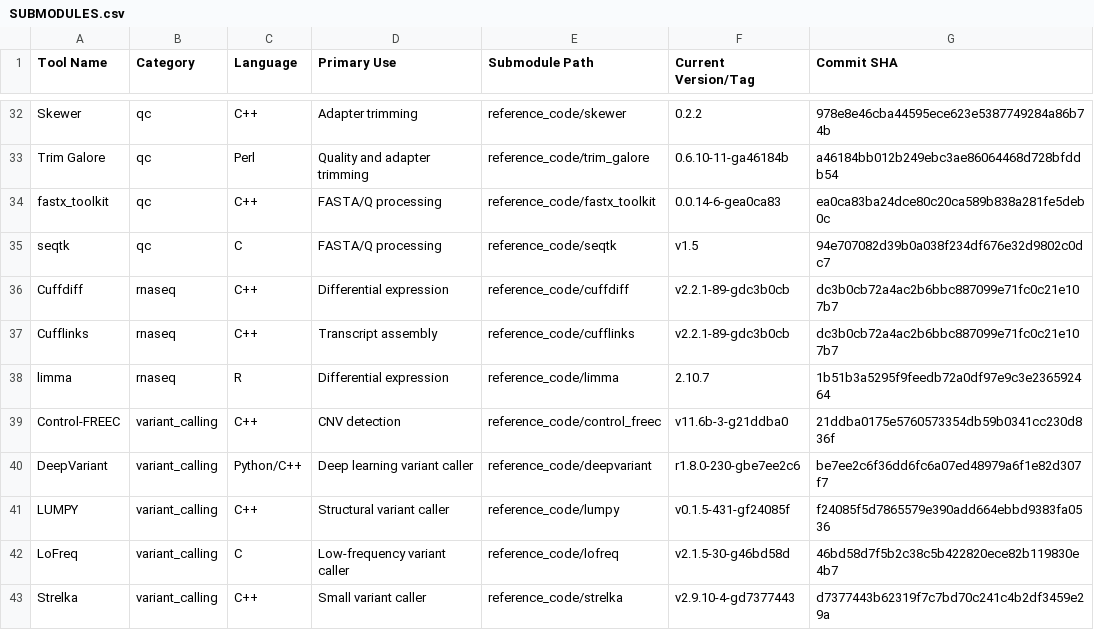
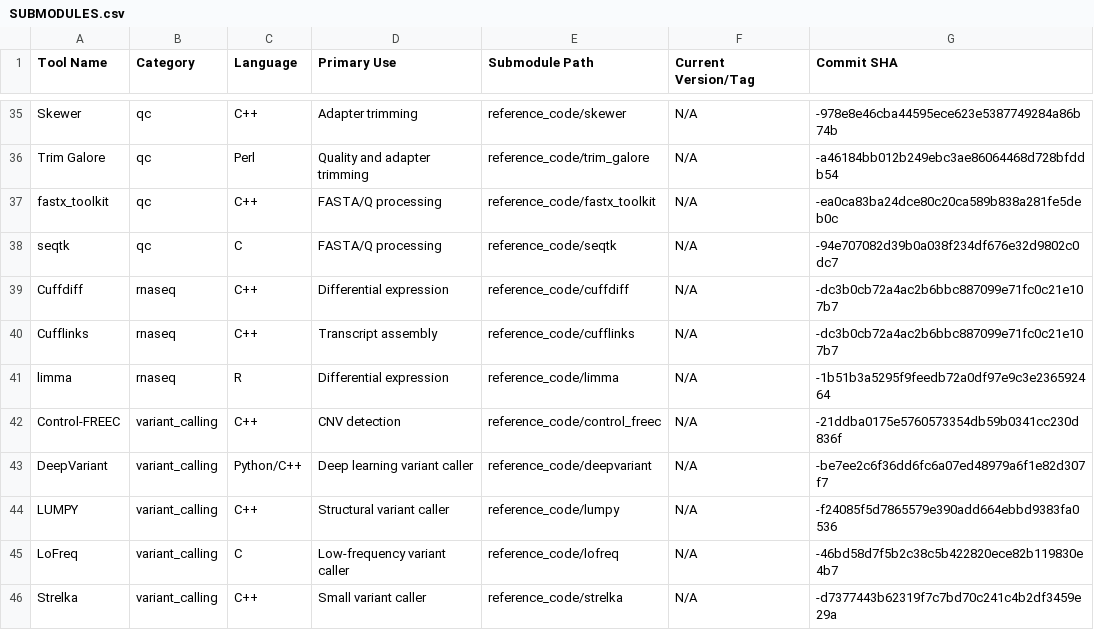
Before and after one commit to yassineS/bio_ai_experiment, a CSV file: reference_code/SUBMODULES.csv, drawn as a sheet; only a part is shown, gaps mark what is left out; addresses are those after the commit; the diff covers the shown part only; the diff names each change by its address in the sheet, - before the commit and + after, or states it on an @@ line.

```diff
--- a/reference_code/SUBMODULES.csv
+++ b/reference_code/SUBMODULES.csv
-F35 (Current Version/Tag): 0.2.2
+F35 (Current Version/Tag): N/A
-G35 (Commit SHA): 978e8e46cba44595ece623e5387749284a86b74b
+G35 (Commit SHA): -978e8e46cba44595ece623e5387749284a86b74b
-F36 (Current Version/Tag): 0.6.10-11-ga46184b
+F36 (Current Version/Tag): N/A
-G36 (Commit SHA): a46184bb012b249ebc3ae86064468d728bfddb54
+G36 (Commit SHA): -a46184bb012b249ebc3ae86064468d728bfddb54
-F37 (Current Version/Tag): 0.0.14-6-gea0ca83
+F37 (Current Version/Tag): N/A
-G37 (Commit SHA): ea0ca83ba24dce80c20ca589b838a281fe5deb0c
+G37 (Commit SHA): -ea0ca83ba24dce80c20ca589b838a281fe5deb0c
-F38 (Current Version/Tag): v1.5
+F38 (Current Version/Tag): N/A
-G38 (Commit SHA): 94e707082d39b0a038f234df676e32d9802c0dc7
+G38 (Commit SHA): -94e707082d39b0a038f234df676e32d9802c0dc7
-F39:F40 (Current Version/Tag): v2.2.1-89-gdc3b0cb
+F39:F40 (Current Version/Tag): N/A
-G39:G40 (Commit SHA): dc3b0cb72a4ac2b6bbc887099e71fc0c21e107b7
+G39:G40 (Commit SHA): -dc3b0cb72a4ac2b6bbc887099e71fc0c21e107b7
-F41 (Current Version/Tag): 2.10.7
+F41 (Current Version/Tag): N/A
-G41 (Commit SHA): 1b51b3a5295f9feedb72a0df97e9c3e236592464
+G41 (Commit SHA): -1b51b3a5295f9feedb72a0df97e9c3e236592464
-F42 (Current Version/Tag): v11.6b-3-g21ddba0
+F42 (Current Version/Tag): N/A
-G42 (Commit SHA): 21ddba0175e5760573354db59b0341cc230d836f
+G42 (Commit SHA): -21ddba0175e5760573354db59b0341cc230d836f
-F43 (Current Version/Tag): r1.8.0-230-gbe7ee2c6
+F43 (Current Version/Tag): N/A
-G43 (Commit SHA): be7ee2c6f36dd6fc6a07ed48979a6f1e82d307f7
+G43 (Commit SHA): -be7ee2c6f36dd6fc6a07ed48979a6f1e82d307f7
-F44 (Current Version/Tag): v0.1.5-431-gf24085f
+F44 (Current Version/Tag): N/A
-G44 (Commit SHA): f24085f5d7865579e390add664ebbd9383fa0536
+G44 (Commit SHA): -f24085f5d7865579e390add664ebbd9383fa0536
-F45 (Current Version/Tag): v2.1.5-30-g46bd58d
+F45 (Current Version/Tag): N/A
-G45 (Commit SHA): 46bd58d7f5b2c38c5b422820ece82b119830e4b7
+G45 (Commit SHA): -46bd58d7f5b2c38c5b422820ece82b119830e4b7
-F46 (Current Version/Tag): v2.9.10-4-gd7377443
+F46 (Current Version/Tag): N/A
-G46 (Commit SHA): d7377443b62319f7c7bd70c241c4b2df3459e29a
+G46 (Commit SHA): -d7377443b62319f7c7bd70c241c4b2df3459e29a
```
Also changed, not shown: 3 added rows and 60 edited cells elsewhere in this file, 4 other files.
